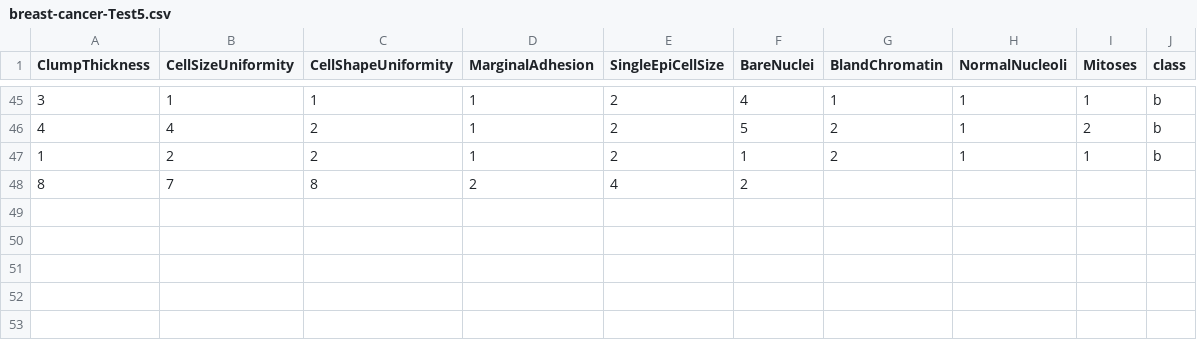
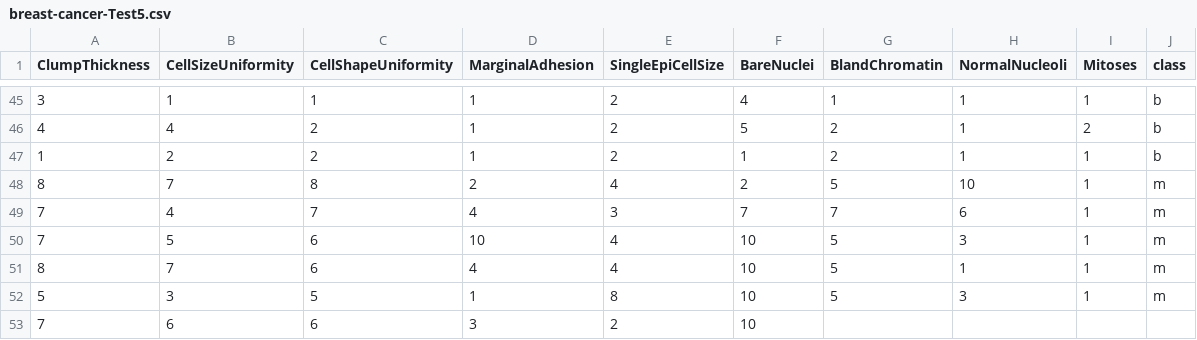
Before and after one commit to FatioSE/Kernel-PCA-DR, a CSV file: datasets/breast-cancer/breast-cancer-Test5.csv, drawn as a sheet; only a part is shown, gaps mark what is left out.

```diff
--- a/datasets/breast-cancer/breast-cancer-Test5.csv
+++ b/datasets/breast-cancer/breast-cancer-Test5.csv
@@ -47,2 +47,7 @@ ClumpThickness,CellSizeUniformity,CellShapeUniformity,MarginalAdhesion,SingleEpi
 1,2,2,1,2,1,2,1,1,b
-8,7,8,2,4,2
+8,7,8,2,4,2,5,10,1,m
+7,4,7,4,3,7,7,6,1,m
+7,5,6,10,4,10,5,3,1,m
+8,7,6,4,4,10,5,1,1,m
+5,3,5,1,8,10,5,3,1,m
+7,6,6,3,2,10,
```
